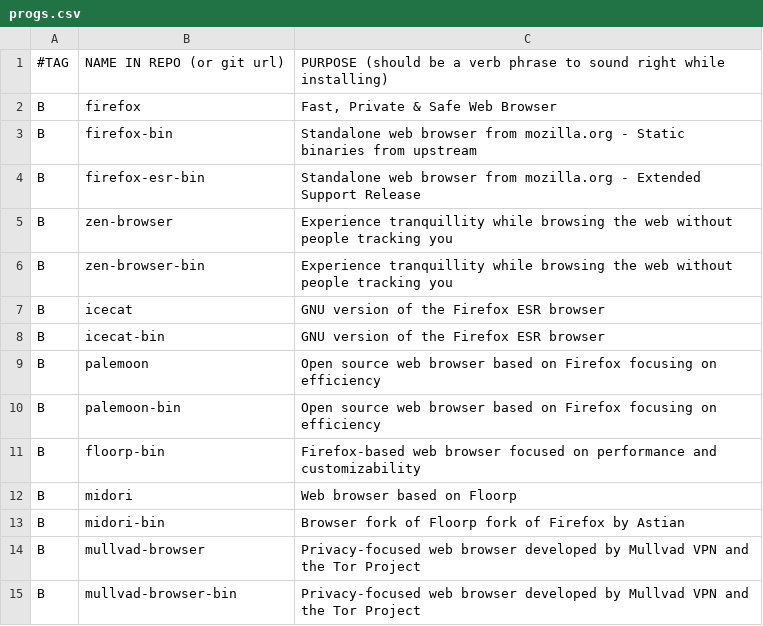
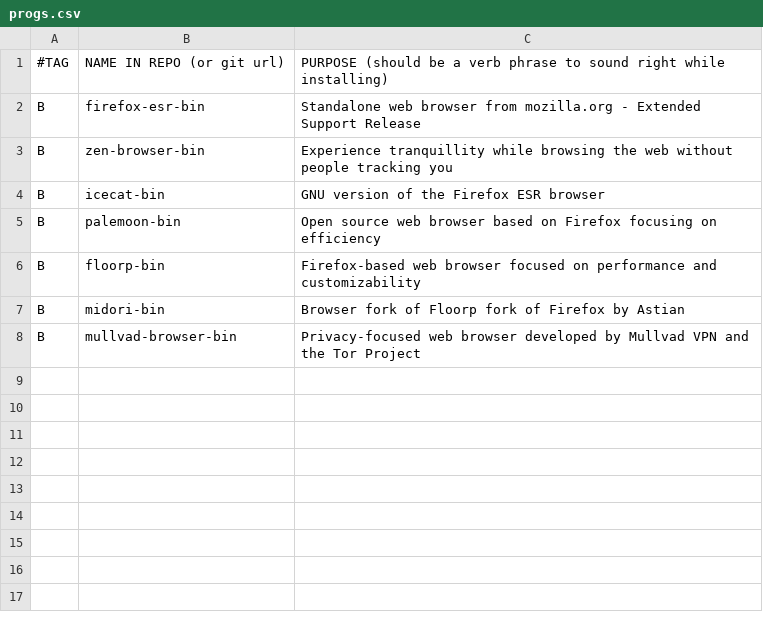
Before and after one commit to pm-lack/pomni, a CSV file: progs.csv, drawn as a sheet.

Commit message:
Update progs.csv

```diff
--- a/progs.csv
+++ b/progs.csv
@@ -1,15 +1,8 @@
 #TAG,NAME IN REPO (or git url),PURPOSE (should be a verb phrase to sound right while installing)
-B,firefox,"Fast, Private & Safe Web Browser"
-B,firefox-bin,"Standalone web browser from mozilla.org - Static binaries from upstream"
 B,firefox-esr-bin,"Standalone web browser from mozilla.org - Extended Support Release"
-B,zen-browser,"Experience tranquillity while browsing the web without people tracking you"
 B,zen-browser-bin,"Experience tranquillity while browsing the web without people tracking you"
-B,icecat,"GNU version of the Firefox ESR browser"
 B,icecat-bin,"GNU version of the Firefox ESR browser"
-B,palemoon,"Open source web browser based on Firefox focusing on efficiency"
 B,palemoon-bin,"Open source web browser based on Firefox focusing on efficiency"
 B,floorp-bin,"Firefox-based web browser focused on performance and customizability"
-B,midori,"Web browser based on Floorp"
 B,midori-bin,"Browser fork of Floorp fork of Firefox by Astian"
-B,mullvad-browser,"Privacy-focused web browser developed by Mullvad VPN and the Tor Project"
 B,mullvad-browser-bin,"Privacy-focused web browser developed by Mullvad VPN and the Tor Project"
```
